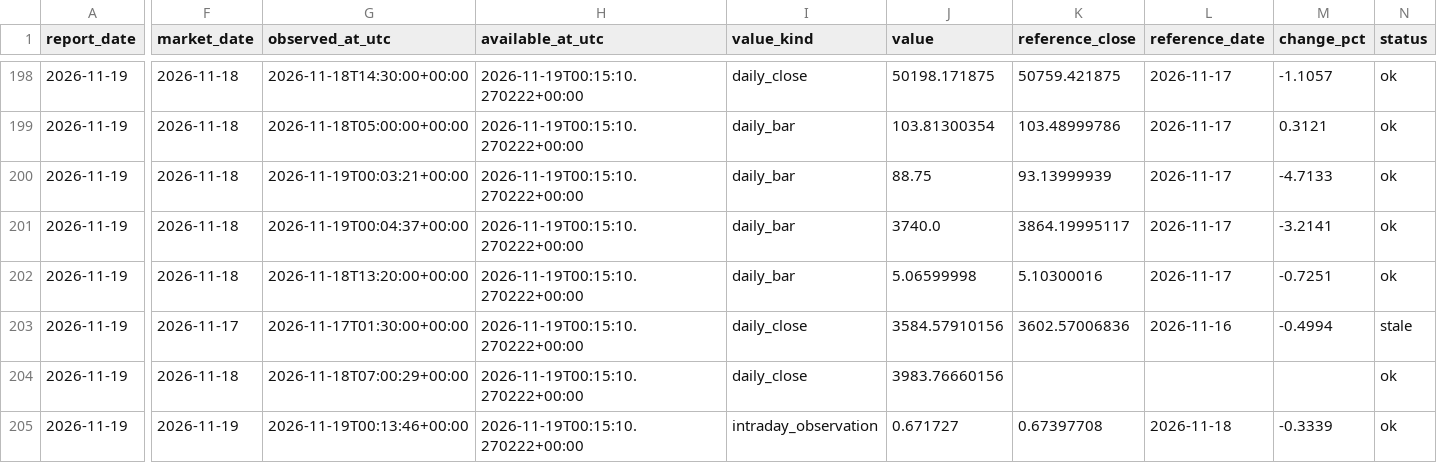
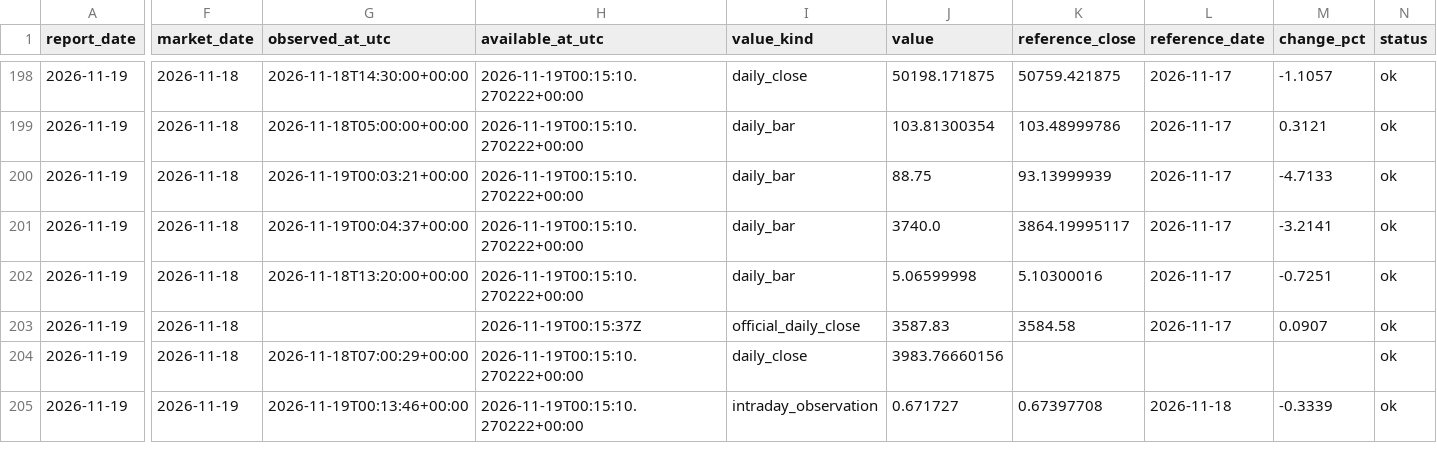
Before and after one commit to Cacacarlos1221/global-market-radar, a CSV file: data/curated/history/quotes.csv, drawn as a sheet; only a part is shown, gaps mark what is left out; the diff covers the shown part only; the diff names each change by its address in the sheet, - before the commit and + after, or states it on an @@ line.

```diff
--- a/data/curated/history/quotes.csv
+++ b/data/curated/history/quotes.csv
-F203 (market_date): 2026-11-17
+F203 (market_date): 2026-11-18
-G203 (observed_at_utc): 2026-11-17T01:30:00+00:00
+G203 (observed_at_utc): (empty)
-H203 (available_at_utc): 2026-11-19T00:15:10.270222+00:00
+H203 (available_at_utc): 2026-11-19T00:15:37Z
-I203 (value_kind): daily_close
+I203 (value_kind): official_daily_close
-J203 (value): 3584.57910156
+J203 (value): 3587.83
-K203 (reference_close): 3602.57006836
+K203 (reference_close): 3584.58
-L203 (reference_date): 2026-11-16
+L203 (reference_date): 2026-11-17
-M203 (change_pct): -0.4994
+M203 (change_pct): 0.0907
-N203 (status): stale
+N203 (status): ok
```
Also changed, not shown: 7 edited cells elsewhere in this file, 2 other files.
